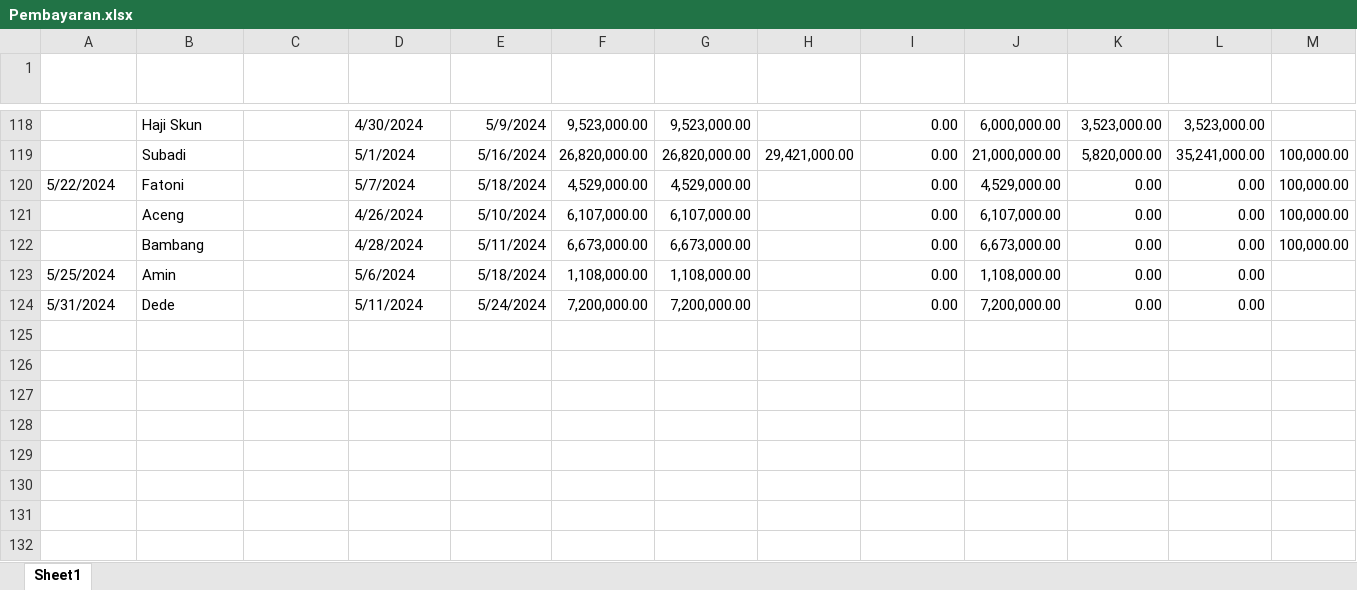
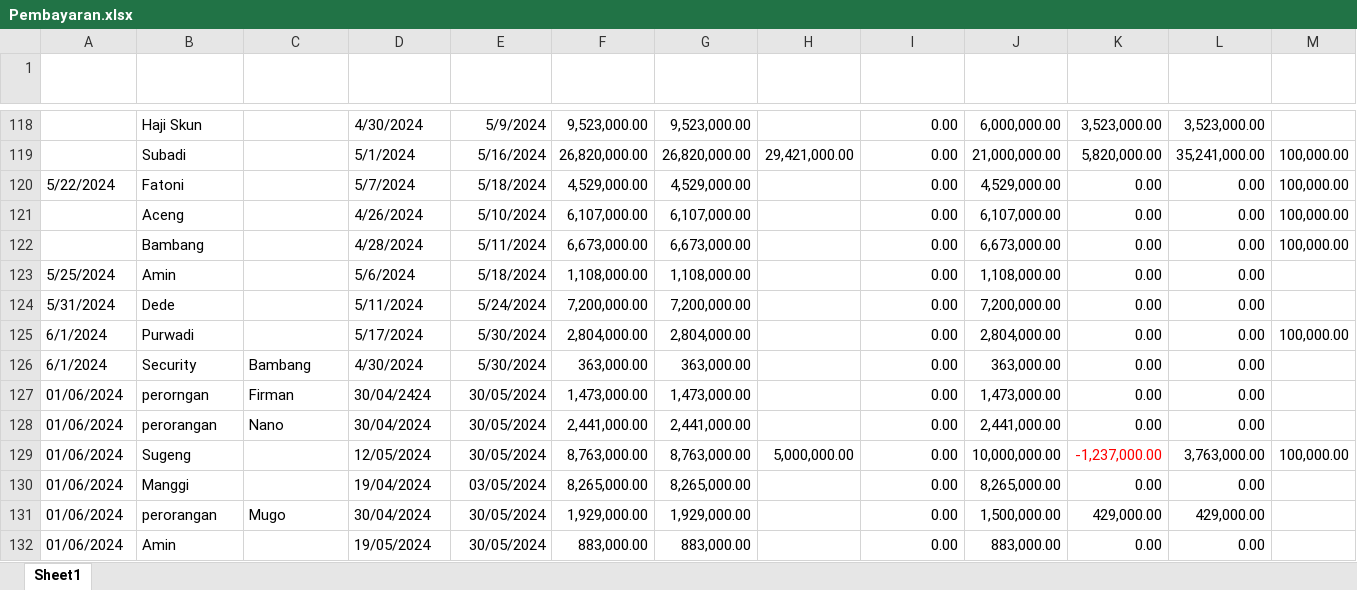
Before and after one commit to Bear39/data-warung, an Excel workbook: pembayaran/Pembayaran.xlsx, sheet Sheet1, drawn as a sheet; only a part is shown, gaps mark what is left out; values as stored, in another font and other column widths than the file's, no borders; table styles not drawn; rows hold the shown columns only; the diff names each change by its address in the sheet, - before the commit and + after, or states it on an @@ line.

```diff
--- a/pembayaran/Pembayaran.xlsx (sheet Sheet1)
+++ b/pembayaran/Pembayaran.xlsx (sheet Sheet1)
+row 125: 6/1/2024 | Purwadi |  | 5/17/2024 | 5/30/2024 | 2,804,000.00 | 2,804,000.00 |  | 0.00 | 2,804,000.00 | 0.00 | 0.00 | 100,000.00
+row 126: 6/1/2024 | Security | Bambang | 4/30/2024 | 5/30/2024 | 363,000.00 | 363,000.00 |  | 0.00 | 363,000.00 | 0.00 | 0.00
+row 127: 01/06/2024 | perorngan | Firman | 30/04/2424 | 30/05/2024 | 1,473,000.00 | 1,473,000.00 |  | 0.00 | 1,473,000.00 | 0.00 | 0.00
+row 128: 01/06/2024 | perorangan | Nano | 30/04/2024 | 30/05/2024 | 2,441,000.00 | 2,441,000.00 |  | 0.00 | 2,441,000.00 | 0.00 | 0.00
+row 129: 01/06/2024 | Sugeng |  | 12/05/2024 | 30/05/2024 | 8,763,000.00 | 8,763,000.00 | 5,000,000.00 | 0.00 | 10,000,000.00 | -1,237,000.00 | 3,763,000.00 | 100,000.00
+row 130: 01/06/2024 | Manggi |  | 19/04/2024 | 03/05/2024 | 8,265,000.00 | 8,265,000.00 |  | 0.00 | 8,265,000.00 | 0.00 | 0.00
+row 131: 01/06/2024 | perorangan | Mugo | 30/04/2024 | 30/05/2024 | 1,929,000.00 | 1,929,000.00 |  | 0.00 | 1,500,000.00 | 429,000.00 | 429,000.00
+row 132: 01/06/2024 | Amin |  | 19/05/2024 | 30/05/2024 | 883,000.00 | 883,000.00 |  | 0.00 | 883,000.00 | 0.00 | 0.00
```
Also changed, not shown: HARIAN/2024.xlsx, 28 other files.
